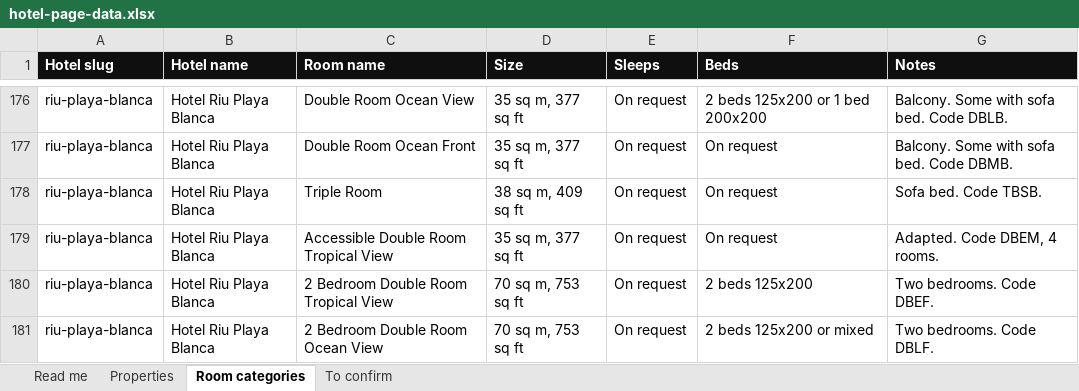
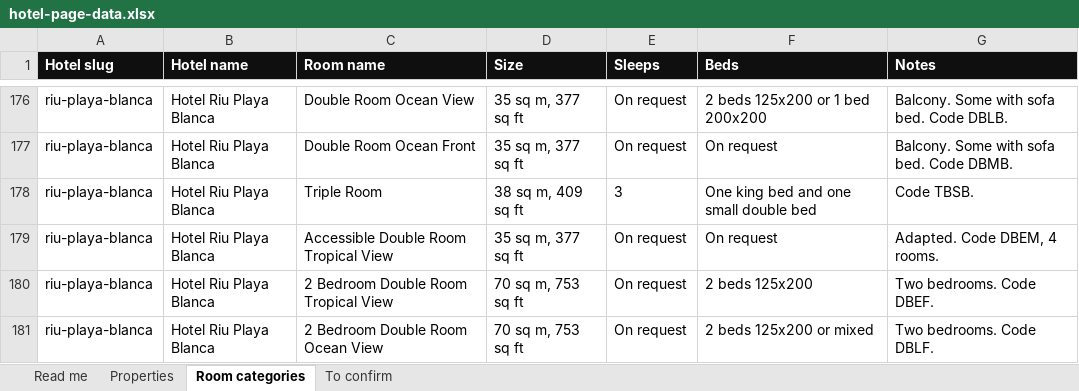
Before and after one commit to goldenvacays/golden-vacation-travel-site, an Excel workbook: data/hotel-page-data.xlsx, sheet Room categories, drawn as a sheet; only a part is shown, gaps mark what is left out; values as stored, in another font and other column widths than the file's, no borders; the diff names each change by its address in the sheet, - before the commit and + after, or states it on an @@ line.

Commit message:
hotel sheet: Riu Playa Blanca Triple Room beds

```diff
--- a/data/hotel-page-data.xlsx (sheet Room categories)
+++ b/data/hotel-page-data.xlsx (sheet Room categories)
-E178 (Sleeps): On request
+E178 (Sleeps): 3
-F178 (Beds): On request
+F178 (Beds): One king bed and one small double bed
-G178 (Notes): Sofa bed. Code TBSB.
+G178 (Notes): Code TBSB.
```
Also changed, not shown: 1 other file.
